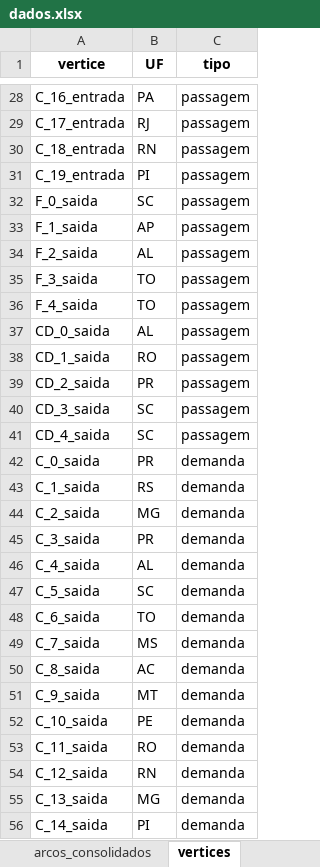
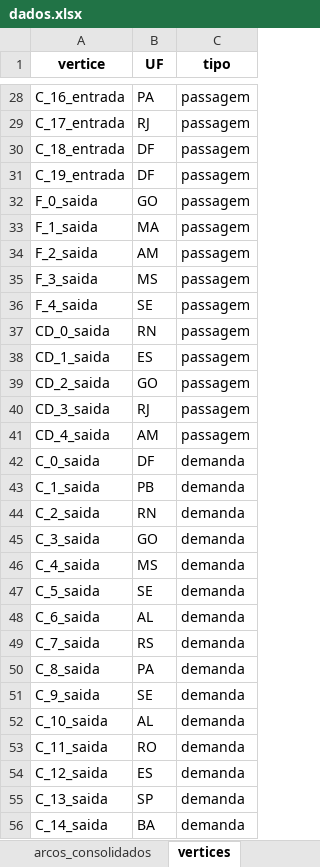
Before and after one commit to estiveljr/network_opt, an Excel workbook: criar_instancia/dados.xlsx, sheet vertices, drawn as a sheet; only a part is shown, gaps mark what is left out; values as stored, in another font and other column widths than the file's, no borders; the diff covers the shown part only; the diff names each change by its address in the sheet, - before the commit and + after, or states it on an @@ line.

```diff
--- a/criar_instancia/dados.xlsx (sheet vertices)
+++ b/criar_instancia/dados.xlsx (sheet vertices)
-B30 (UF): RN
+B30 (UF): DF
-B31 (UF): PI
+B31 (UF): DF
-B32 (UF): SC
+B32 (UF): GO
-B33 (UF): AP
+B33 (UF): MA
-B34 (UF): AL
+B34 (UF): AM
-B35 (UF): TO
+B35 (UF): MS
-B36 (UF): TO
+B36 (UF): SE
-B37 (UF): AL
+B37 (UF): RN
-B38 (UF): RO
+B38 (UF): ES
-B39 (UF): PR
+B39 (UF): GO
-B40 (UF): SC
+B40 (UF): RJ
-B41 (UF): SC
+B41 (UF): AM
-B42 (UF): PR
+B42 (UF): DF
-B43 (UF): RS
+B43 (UF): PB
-B44 (UF): MG
+B44 (UF): RN
-B45 (UF): PR
+B45 (UF): GO
-B46 (UF): AL
+B46 (UF): MS
-B47 (UF): SC
+B47 (UF): SE
-B48 (UF): TO
+B48 (UF): AL
-B49 (UF): MS
+B49 (UF): RS
-B50 (UF): AC
+B50 (UF): PA
-B51 (UF): MT
+B51 (UF): SE
-B52 (UF): PE
+B52 (UF): AL
-B54 (UF): RN
+B54 (UF): ES
-B55 (UF): MG
+B55 (UF): SP
-B56 (UF): PI
+B56 (UF): BA
```
Also changed, not shown: 28 edited cells elsewhere in this sheet, sheet arcos_consolidados, sheet demandas_fornecimento, dados/dados.xlsx, 52 other files.
